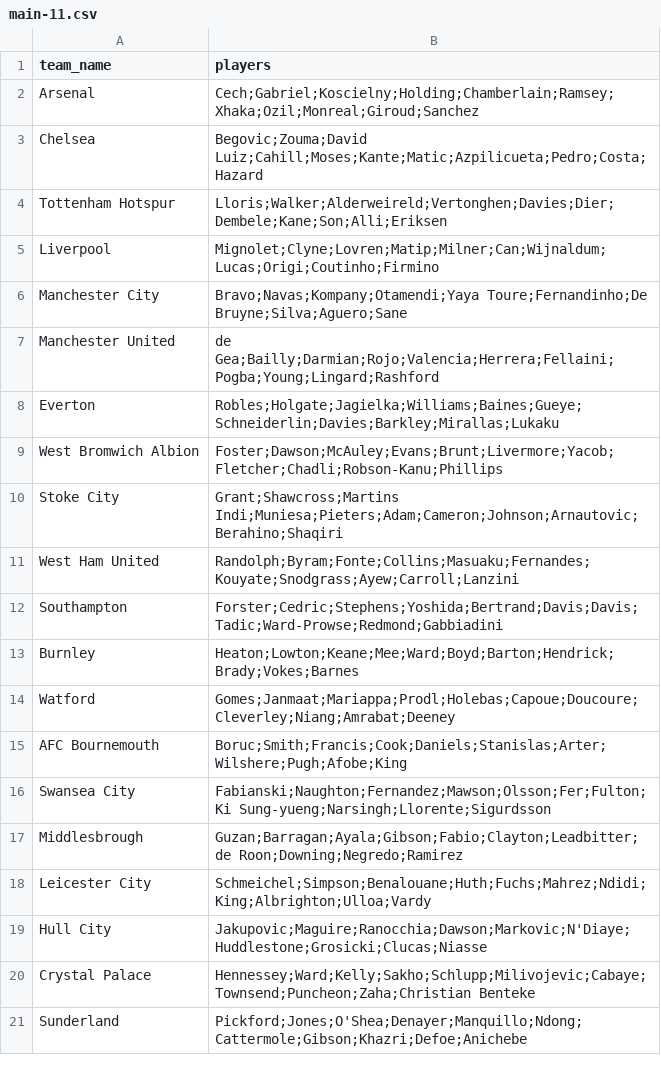
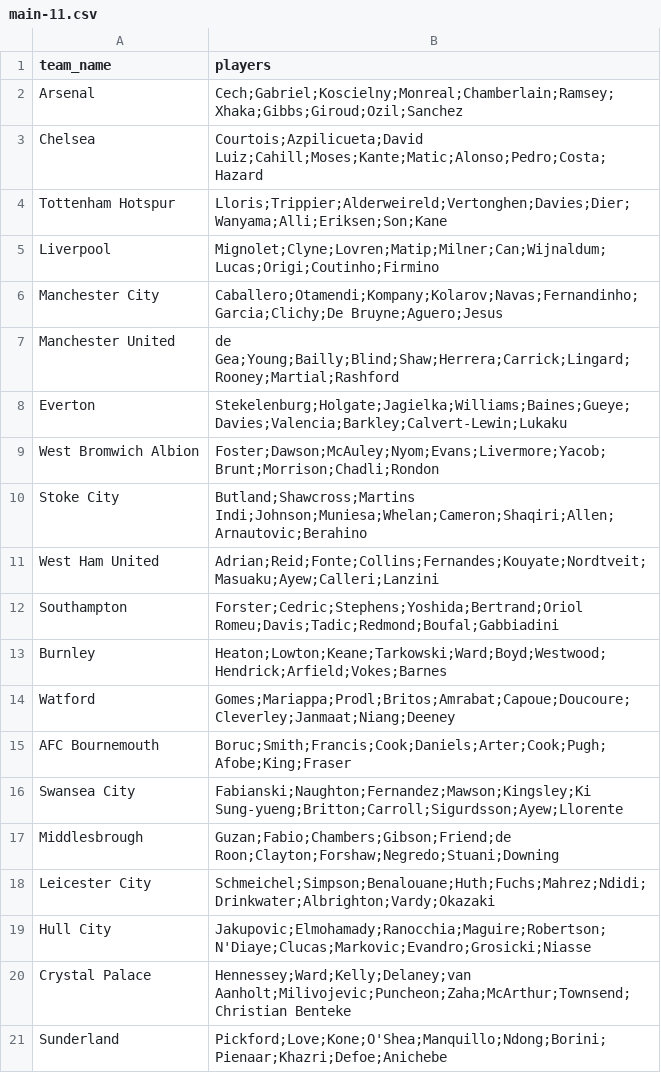
Before and after one commit to chenleishen/football-predictor-frontend, a CSV file: bin/main-11.csv, drawn as a sheet.

Commit message:
update main 11

```diff
--- a/bin/main-11.csv
+++ b/bin/main-11.csv
@@ -1,21 +1,21 @@
 team_name,players
-Arsenal,Cech;Gabriel;Koscielny;Holding;Chamberlain;Ramsey;Xhaka;Ozil;Monreal;Giroud;Sanchez
-Chelsea,Begovic;Zouma;David Luiz;Cahill;Moses;Kante;Matic;Azpilicueta;Pedro;Costa;Hazard
-Tottenham Hotspur,Lloris;Walker;Alderweireld;Vertonghen;Davies;Dier;Dembele;Kane;Son;Alli;Eriksen
+Arsenal,Cech;Gabriel;Koscielny;Monreal;Chamberlain;Ramsey;Xhaka;Gibbs;Giroud;Ozil;Sanchez
+Chelsea,Courtois;Azpilicueta;David Luiz;Cahill;Moses;Kante;Matic;Alonso;Pedro;Costa;Hazard
+Tottenham Hotspur,Lloris;Trippier;Alderweireld;Vertonghen;Davies;Dier;Wanyama;Alli;Eriksen;Son;Kane
 Liverpool,Mignolet;Clyne;Lovren;Matip;Milner;Can;Wijnaldum;Lucas;Origi;Coutinho;Firmino
-Manchester City,Bravo;Navas;Kompany;Otamendi;Yaya Toure;Fernandinho;De Bruyne;Silva;Aguero;Sane
-Manchester United,de Gea;Bailly;Darmian;Rojo;Valencia;Herrera;Fellaini;Pogba;Young;Lingard;Rashford
-Everton,Robles;Holgate;Jagielka;Williams;Baines;Gueye;Schneiderlin;Davies;Barkley;Mirallas;Lukaku
-West Bromwich Albion,Foster;Dawson;McAuley;Evans;Brunt;Livermore;Yacob;Fletcher;Chadli;Robson-Kanu;Phillips
-Stoke City,Grant;Shawcross;Martins Indi;Muniesa;Pieters;Adam;Cameron;Johnson;Arnautovic;Berahino;Shaqiri
-West Ham United,Randolph;Byram;Fonte;Collins;Masuaku;Fernandes;Kouyate;Snodgrass;Ayew;Carroll;Lanzini
-Southampton,Forster;Cedric;Stephens;Yoshida;Bertrand;Davis;Davis;Tadic;Ward-Prowse;Redmond;Gabbiadini
-Burnley,Heaton;Lowton;Keane;Mee;Ward;Boyd;Barton;Hendrick;Brady;Vokes;Barnes
-Watford,Gomes;Janmaat;Mariappa;Prodl;Holebas;Capoue;Doucoure;Cleverley;Niang;Amrabat;Deeney
-AFC Bournemouth,Boruc;Smith;Francis;Cook;Daniels;Stanislas;Arter;Wilshere;Pugh;Afobe;King
-Swansea City,Fabianski;Naughton;Fernandez;Mawson;Olsson;Fer;Fulton;Ki Sung-yueng;Narsingh;Llorente;Sigurdsson
-Middlesbrough,Guzan;Barragan;Ayala;Gibson;Fabio;Clayton;Leadbitter;de Roon;Downing;Negredo;Ramirez
-Leicester City,Schmeichel;Simpson;Benalouane;Huth;Fuchs;Mahrez;Ndidi;King;Albrighton;Ulloa;Vardy
-Hull City,Jakupovic;Maguire;Ranocchia;Dawson;Markovic;N'Diaye;Huddlestone;Grosicki;Clucas;Niasse
-Crystal Palace,Hennessey;Ward;Kelly;Sakho;Schlupp;Milivojevic;Cabaye;Townsend;Puncheon;Zaha;Christian Benteke
-Sunderland,Pickford;Jones;O'Shea;Denayer;Manquillo;Ndong;Cattermole;Gibson;Khazri;Defoe;Anichebe
+Manchester City,Caballero;Otamendi;Kompany;Kolarov;Navas;Fernandinho;Garcia;Clichy;De Bruyne;Aguero;Jesus
+Manchester United,de Gea;Young;Bailly;Blind;Shaw;Herrera;Carrick;Lingard;Rooney;Martial;Rashford
+Everton,Stekelenburg;Holgate;Jagielka;Williams;Baines;Gueye;Davies;Valencia;Barkley;Calvert-Lewin;Lukaku
+West Bromwich Albion,Foster;Dawson;McAuley;Nyom;Evans;Livermore;Yacob;Brunt;Morrison;Chadli;Rondon
+Stoke City,Butland;Shawcross;Martins Indi;Johnson;Muniesa;Whelan;Cameron;Shaqiri;Allen;Arnautovic;Berahino
+West Ham United,Adrian;Reid;Fonte;Collins;Fernandes;Kouyate;Nordtveit;Masuaku;Ayew;Calleri;Lanzini
+Southampton,Forster;Cedric;Stephens;Yoshida;Bertrand;Oriol Romeu;Davis;Tadic;Redmond;Boufal;Gabbiadini
+Burnley,Heaton;Lowton;Keane;Tarkowski;Ward;Boyd;Westwood;Hendrick;Arfield;Vokes;Barnes
+Watford,Gomes;Mariappa;Prodl;Britos;Amrabat;Capoue;Doucoure;Cleverley;Janmaat;Niang;Deeney
+AFC Bournemouth,Boruc;Smith;Francis;Cook;Daniels;Arter;Cook;Pugh;Afobe;King;Fraser
+Swansea City,Fabianski;Naughton;Fernandez;Mawson;Kingsley;Ki Sung-yueng;Britton;Carroll;Sigurdsson;Ayew;Llorente
+Middlesbrough,Guzan;Fabio;Chambers;Gibson;Friend;de Roon;Clayton;Forshaw;Negredo;Stuani;Downing
+Leicester City,Schmeichel;Simpson;Benalouane;Huth;Fuchs;Mahrez;Ndidi;Drinkwater;Albrighton;Vardy;Okazaki
+Hull City,Jakupovic;Elmohamady;Ranocchia;Maguire;Robertson;N'Diaye;Clucas;Markovic;Evandro;Grosicki;Niasse
+Crystal Palace,Hennessey;Ward;Kelly;Delaney;van Aanholt;Milivojevic;Puncheon;Zaha;McArthur;Townsend;Christian Benteke
+Sunderland,Pickford;Love;Kone;O'Shea;Manquillo;Ndong;Borini;Pienaar;Khazri;Defoe;Anichebe
```
